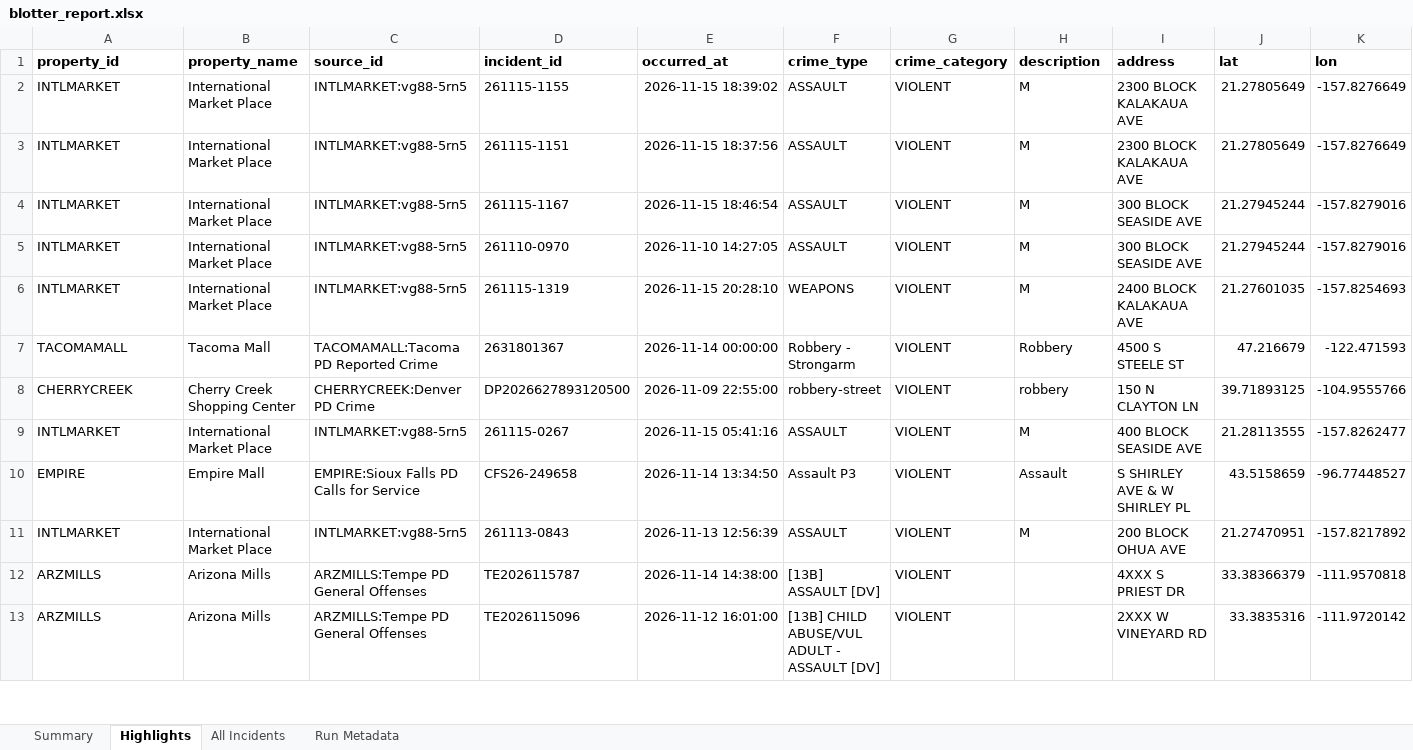
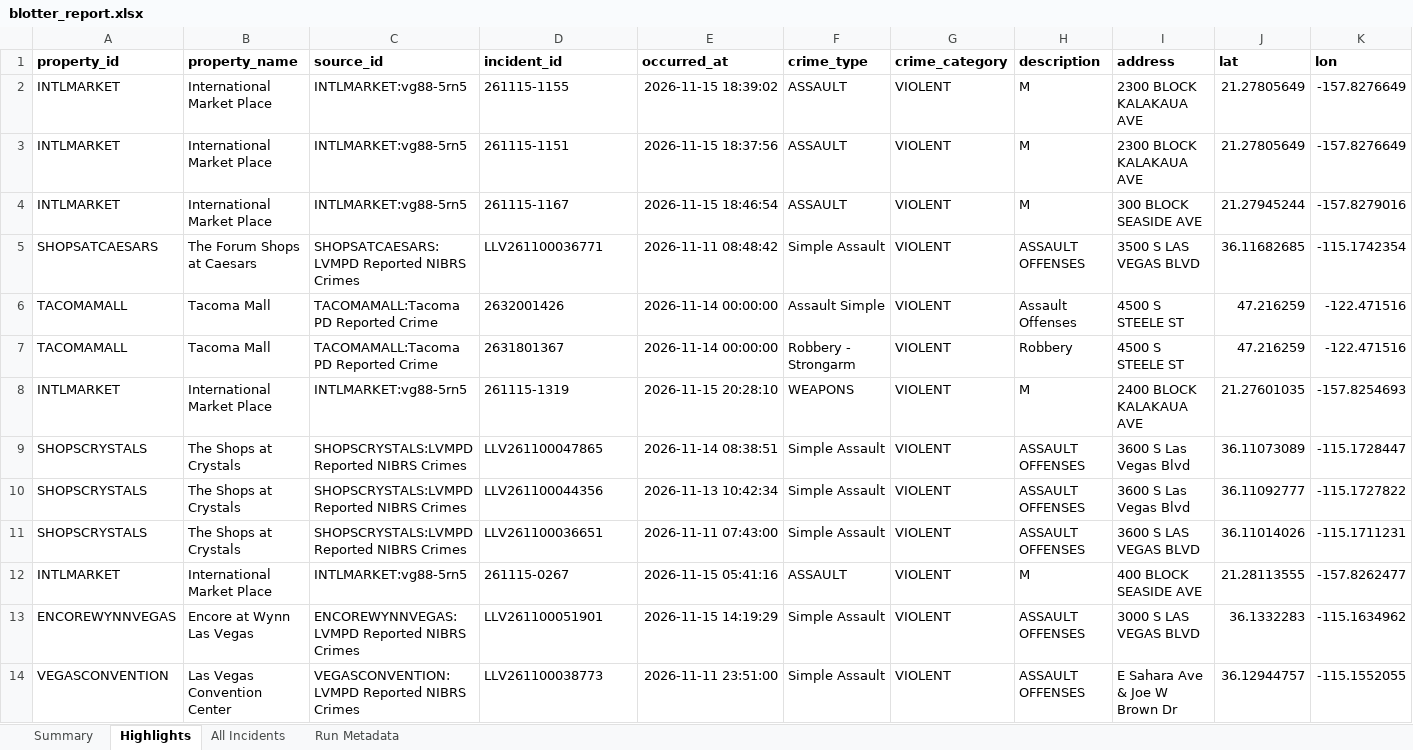
Before and after one commit to lordnader2002-sudo/Blotter_Reports, an Excel workbook: reports/latest/blotter_report.xlsx, sheet Highlights, drawn as a sheet; only a part is shown; the shorter side is filled out with more unchanged rows; values as stored, in another font and other column widths than the file's, no borders; removed rows and columns are numbered as before the commit, all else as after; rows hold the shown columns only; the diff covers the shown part only; the diff names each change by its address in the sheet, - before the commit and + after, or states it on an @@ line.

```diff
--- a/reports/latest/blotter_report.xlsx (sheet Highlights)
+++ b/reports/latest/blotter_report.xlsx (sheet Highlights)
-row 5: INTLMARKET | International Market Place | INTLMARKET:vg88-5rn5 | 261110-0970 | 2026-11-10 14:27:05 | ASSAULT | VIOLENT | M | 300 BLOCK SEASIDE AVE | 21.27945244 | -157.8279016
+row 5: SHOPSATCAESARS | The Forum Shops at Caesars | SHOPSATCAESARS:LVMPD Reported NIBRS Crimes | LLV261100036771 | 2026-11-11 08:48:42 | Simple Assault | VIOLENT | ASSAULT OFFENSES | 3500 S LAS VEGAS BLVD | 36.11682685 | -115.1742354
+row 6: TACOMAMALL | Tacoma Mall | TACOMAMALL:Tacoma PD Reported Crime | 2632001426 | 2026-11-14 00:00:00 | Assault Simple | VIOLENT | Assault Offenses | 4500 S STEELE ST | 47.216259 | -122.471516
+row 7: TACOMAMALL | Tacoma Mall | TACOMAMALL:Tacoma PD Reported Crime | 2631801367 | 2026-11-14 00:00:00 | Robbery - Strongarm | VIOLENT | Robbery | 4500 S STEELE ST | 47.216259 | -122.471516
-row 7: TACOMAMALL | Tacoma Mall | TACOMAMALL:Tacoma PD Reported Crime | 2631801367 | 2026-11-14 00:00:00 | Robbery - Strongarm | VIOLENT | Robbery | 4500 S STEELE ST | 47.216679 | -122.471593
-row 8: CHERRYCREEK | Cherry Creek Shopping Center | CHERRYCREEK:Denver PD Crime | DP2026627893120500 | 2026-11-09 22:55:00 | robbery-street | VIOLENT | robbery | 150 N CLAYTON LN | 39.71893125 | -104.9555766
+row 9: SHOPSCRYSTALS | The Shops at Crystals | SHOPSCRYSTALS:LVMPD Reported NIBRS Crimes | LLV261100047865 | 2026-11-14 08:38:51 | Simple Assault | VIOLENT | ASSAULT OFFENSES | 3600 S Las Vegas Blvd | 36.11073089 | -115.1728447
+row 10: SHOPSCRYSTALS | The Shops at Crystals | SHOPSCRYSTALS:LVMPD Reported NIBRS Crimes | LLV261100044356 | 2026-11-13 10:42:34 | Simple Assault | VIOLENT | ASSAULT OFFENSES | 3600 S Las Vegas Blvd | 36.11092777 | -115.1727822
+row 11: SHOPSCRYSTALS | The Shops at Crystals | SHOPSCRYSTALS:LVMPD Reported NIBRS Crimes | LLV261100036651 | 2026-11-11 07:43:00 | Simple Assault | VIOLENT | ASSAULT OFFENSES | 3600 S LAS VEGAS BLVD | 36.11014026 | -115.1711231
+row 13: ENCOREWYNNVEGAS | Encore at Wynn Las Vegas | ENCOREWYNNVEGAS:LVMPD Reported NIBRS Crimes | LLV261100051901 | 2026-11-15 14:19:29 | Simple Assault | VIOLENT | ASSAULT OFFENSES | 3000 S LAS VEGAS BLVD | 36.1332283 | -115.1634962
+row 14: VEGASCONVENTION | Las Vegas Convention Center | VEGASCONVENTION:LVMPD Reported NIBRS Crimes | LLV261100038773 | 2026-11-11 23:51:00 | Simple Assault | VIOLENT | ASSAULT OFFENSES | E Sahara Ave & Joe W Brown Dr | 36.12944757 | -115.1552055
```
Also changed, not shown: 8 added rows and 13 removed rows elsewhere in this sheet, sheet All Incidents, sheet Summary, sheet Run Metadata, 7 other files.
